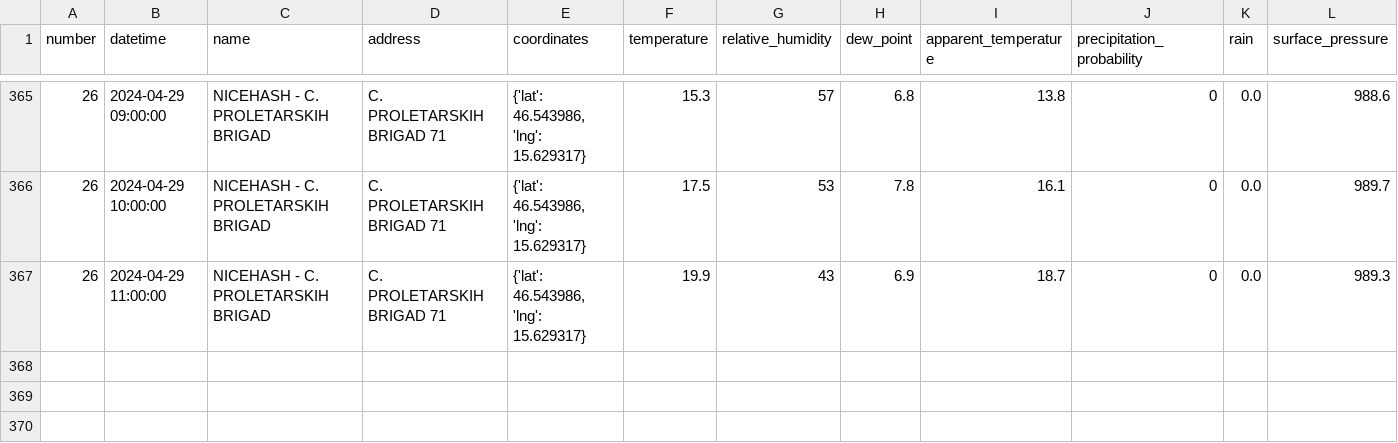
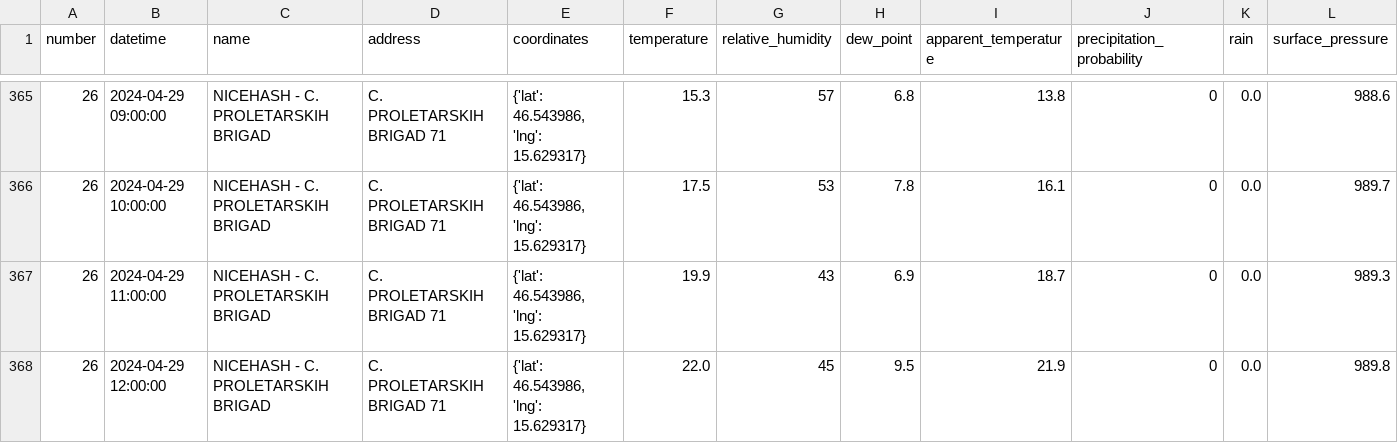
Before and after one commit to ChiefPatrik/mBikePredictions, a CSV file: data/processed/station26_data.csv, drawn as a sheet; only a part is shown, gaps mark what is left out; rows hold the shown columns only; the diff names each change by its address in the sheet, - before the commit and + after, or states it on an @@ line.

```diff
--- a/data/processed/station26_data.csv
+++ b/data/processed/station26_data.csv
+row 368: 26 | 2024-04-29 12:00:00 | NICEHASH - C. PROLETARSKIH BRIGAD | C. PROLETARSKIH BRIGAD 71 | {'lat': 46.543986, 'lng': 15.629317} | 22.0 | 45 | 9.5 | 21.9 | 0 | 0.0 | 989.8
```
Also changed, not shown: data/processed/station13_data.csv, data/processed/station15_data.csv, 28 other files.
